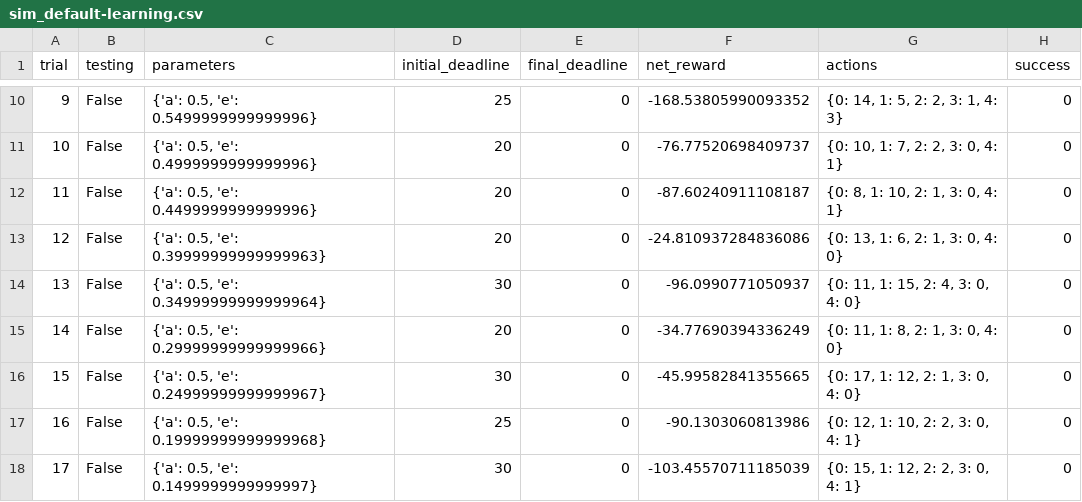
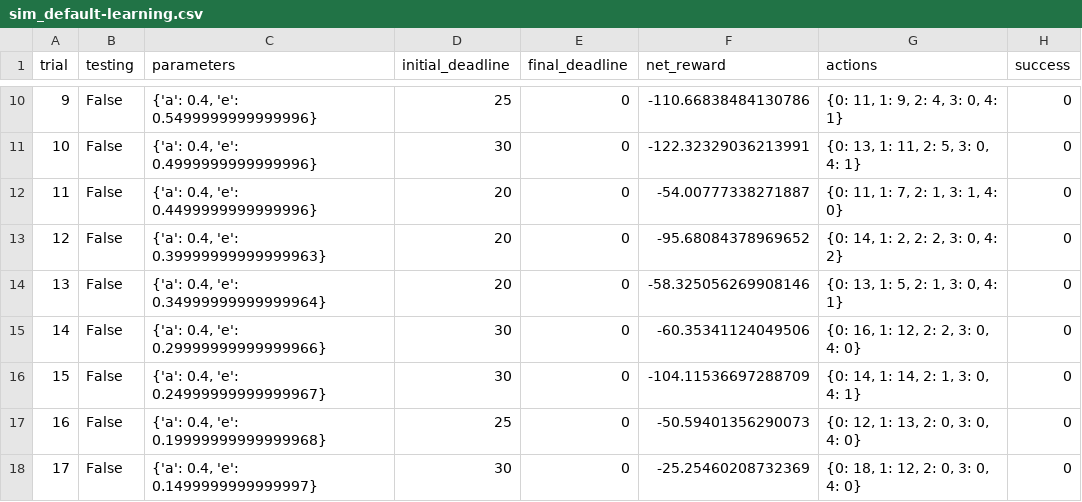
Before and after one commit to vijayPagi/SmartCab, a CSV file: logs/sim_default-learning.csv, drawn as a sheet; only a part is shown, gaps mark what is left out; the diff covers the shown part only.

```diff
--- a/logs/sim_default-learning.csv
+++ b/logs/sim_default-learning.csv
@@ -10,9 +10,9 @@ trial,testing,parameters,initial_deadline,final_deadline,net_reward,actions,succ
-9,False,"{'a': 0.5, 'e': 0.5499999999999996}",25,0,-168.53805990093352,"{0: 14, 1: 5, 2: 2, 3: 1, 4: 3}",0
-10,False,"{'a': 0.5, 'e': 0.4999999999999996}",20,0,-76.77520698409737,"{0: 10, 1: 7, 2: 2, 3: 0, 4: 1}",0
-11,False,"{'a': 0.5, 'e': 0.4499999999999996}",20,0,-87.60240911108187,"{0: 8, 1: 10, 2: 1, 3: 0, 4: 1}",0
-12,False,"{'a': 0.5, 'e': 0.39999999999999963}",20,0,-24.810937284836086,"{0: 13, 1: 6, 2: 1, 3: 0, 4: 0}",0
-13,False,"{'a': 0.5, 'e': 0.34999999999999964}",30,0,-96.0990771050937,"{0: 11, 1: 15, 2: 4, 3: 0, 4: 0}",0
-14,False,"{'a': 0.5, 'e': 0.29999999999999966}",20,0,-34.77690394336249,"{0: 11, 1: 8, 2: 1, 3: 0, 4: 0}",0
-15,False,"{'a': 0.5, 'e': 0.24999999999999967}",30,0,-45.99582841355665,"{0: 17, 1: 12, 2: 1, 3: 0, 4: 0}",0
-16,False,"{'a': 0.5, 'e': 0.19999999999999968}",25,0,-90.1303060813986,"{0: 12, 1: 10, 2: 2, 3: 0, 4: 1}",0
-17,False,"{'a': 0.5, 'e': 0.1499999999999997}",30,0,-103.45570711185039,"{0: 15, 1: 12, 2: 2, 3: 0, 4: 1}",0
+9,False,"{'a': 0.4, 'e': 0.5499999999999996}",25,0,-110.66838484130786,"{0: 11, 1: 9, 2: 4, 3: 0, 4: 1}",0
+10,False,"{'a': 0.4, 'e': 0.4999999999999996}",30,0,-122.32329036213991,"{0: 13, 1: 11, 2: 5, 3: 0, 4: 1}",0
+11,False,"{'a': 0.4, 'e': 0.4499999999999996}",20,0,-54.00777338271887,"{0: 11, 1: 7, 2: 1, 3: 1, 4: 0}",0
+12,False,"{'a': 0.4, 'e': 0.39999999999999963}",20,0,-95.68084378969652,"{0: 14, 1: 2, 2: 2, 3: 0, 4: 2}",0
+13,False,"{'a': 0.4, 'e': 0.34999999999999964}",20,0,-58.325056269908146,"{0: 13, 1: 5, 2: 1, 3: 0, 4: 1}",0
+14,False,"{'a': 0.4, 'e': 0.29999999999999966}",30,0,-60.35341124049506,"{0: 16, 1: 12, 2: 2, 3: 0, 4: 0}",0
+15,False,"{'a': 0.4, 'e': 0.24999999999999967}",30,0,-104.11536697288709,"{0: 14, 1: 14, 2: 1, 3: 0, 4: 1}",0
+16,False,"{'a': 0.4, 'e': 0.19999999999999968}",25,0,-50.59401356290073,"{0: 12, 1: 13, 2: 0, 3: 0, 4: 0}",0
+17,False,"{'a': 0.4, 'e': 0.1499999999999997}",30,0,-25.25460208732369,"{0: 18, 1: 12, 2: 0, 3: 0, 4: 0}",0
```
Also changed, not shown: 66 edited cells elsewhere in this file, 8 other files.
